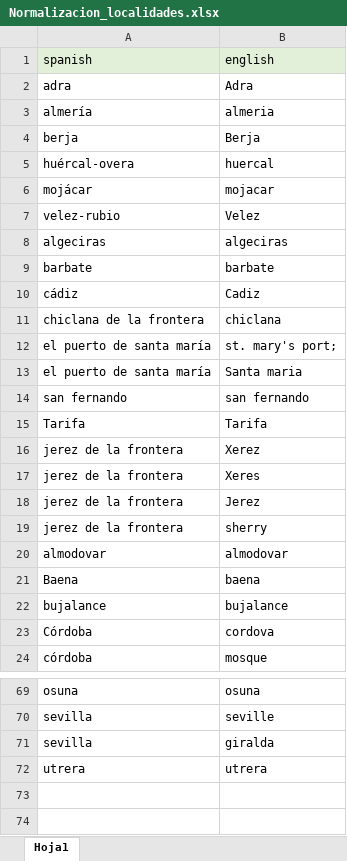
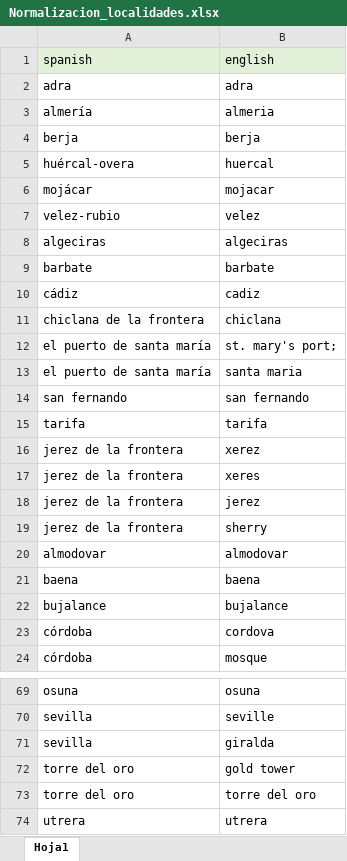
Before and after one commit to antonionavas22-ops/Andalucia_DesdeFuera, an Excel workbook: Normalizacion_localidades.xlsx, sheet Hoja1, drawn as a sheet; only a part is shown, gaps mark what is left out; values as stored, in another font and other column widths than the file's, no borders; removed rows and columns are numbered as before the commit, all else as after; the diff names each change by its address in the sheet, - before the commit and + after, or states it on an @@ line.

Commit message:
Add files via upload

```diff
--- a/Normalizacion_localidades.xlsx (sheet Hoja1)
+++ b/Normalizacion_localidades.xlsx (sheet Hoja1)
-B2: Adra
+B2: adra
-B4: Berja
+B4: berja
-B7: Velez
+B7: velez
-B10: Cadiz
+B10: cadiz
-B13: Santa maria
+B13: santa maria
-row 15: Tarifa | Tarifa
+row 15: tarifa | tarifa
-B16: Xerez
+B16: xerez
-B17: Xeres
+B17: xeres
-B18: Jerez
+B18: jerez
-A21: Baena
+A21: baena
-A23: Córdoba
+A23: córdoba
+row 72: torre del oro | gold tower
+row 73: torre del oro | torre del oro
```
